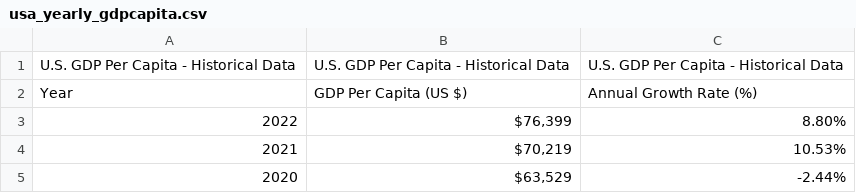
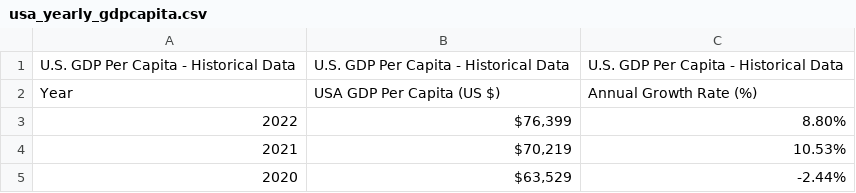
Before and after one commit to lse-ds105/ds105a-project-politics_and_datascience, a CSV file: usa_yearly_gdpcapita.csv, drawn as a sheet; only a part is shown.

```diff
--- a/usa_yearly_gdpcapita.csv
+++ b/usa_yearly_gdpcapita.csv
@@ -1,3 +1,3 @@
 U.S. GDP Per Capita - Historical Data,U.S. GDP Per Capita - Historical Data,U.S. GDP Per Capita - Historical Data
-Year,GDP Per Capita (US $),Annual Growth Rate (%)
+Year,USA GDP Per Capita (US $),Annual Growth Rate (%)
 2022,"$76,399",8.80%
```
Also changed, not shown: 3 other files.
